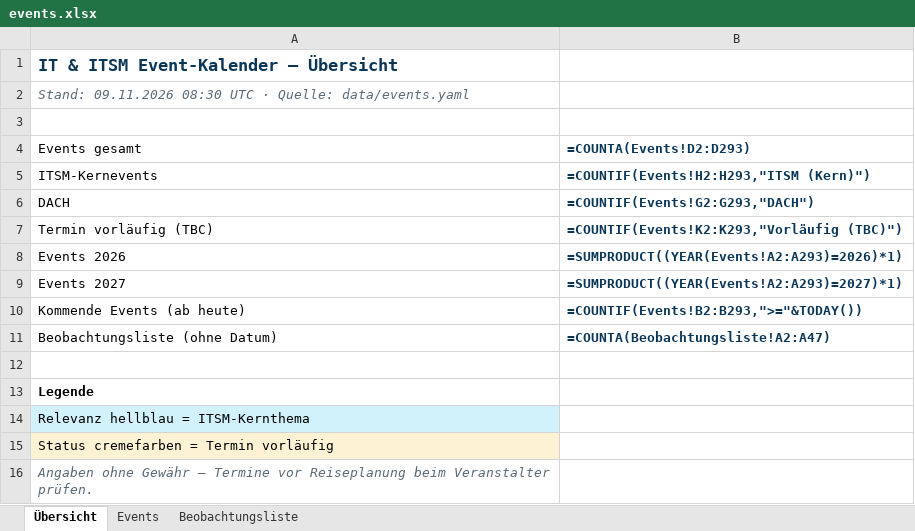
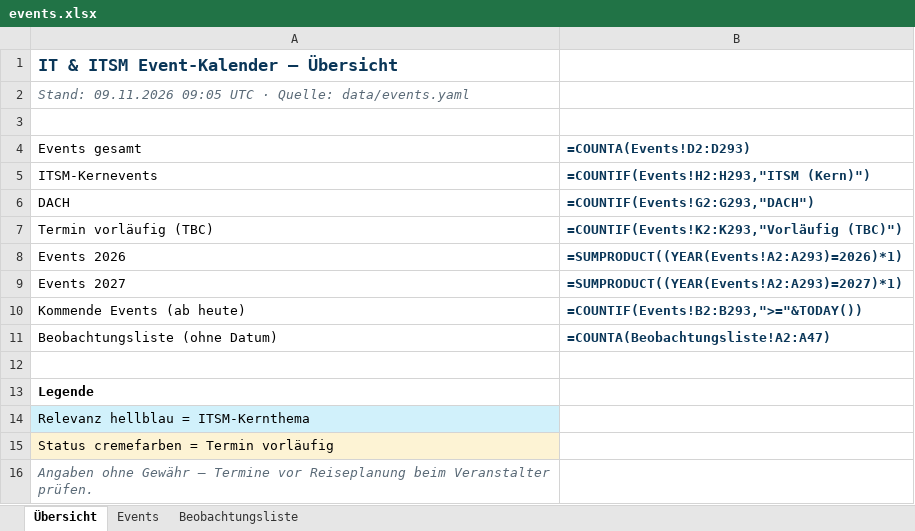
Before and after one commit to Joropa-PGK/ITSM-Calendar-via-Claude-, an Excel workbook: docs/events.xlsx, sheet Übersicht, drawn as a sheet; values as stored, in another font and other column widths than the file's, no borders; formulas without a stored value are shown as written; the diff names each change by its address in the sheet, - before the commit and + after, or states it on an @@ line.

```diff
--- a/docs/events.xlsx (sheet Übersicht)
+++ b/docs/events.xlsx (sheet Übersicht)
-A2 (Events gesamt): Stand: 09.11.2026 08:30 UTC ·…
+A2 (Events gesamt): Stand: 09.11.2026 09:05 UTC ·…
```
Also changed, not shown: 32 other files.
